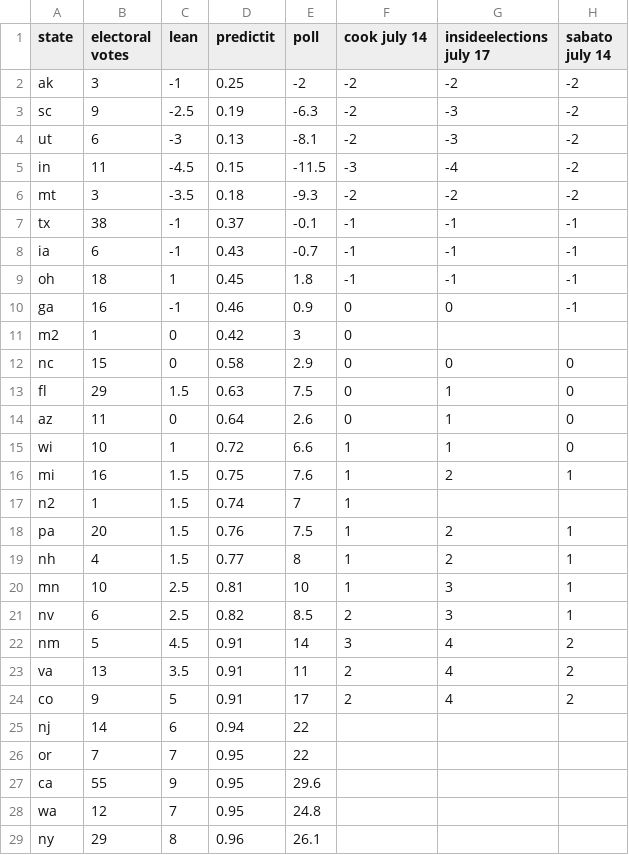
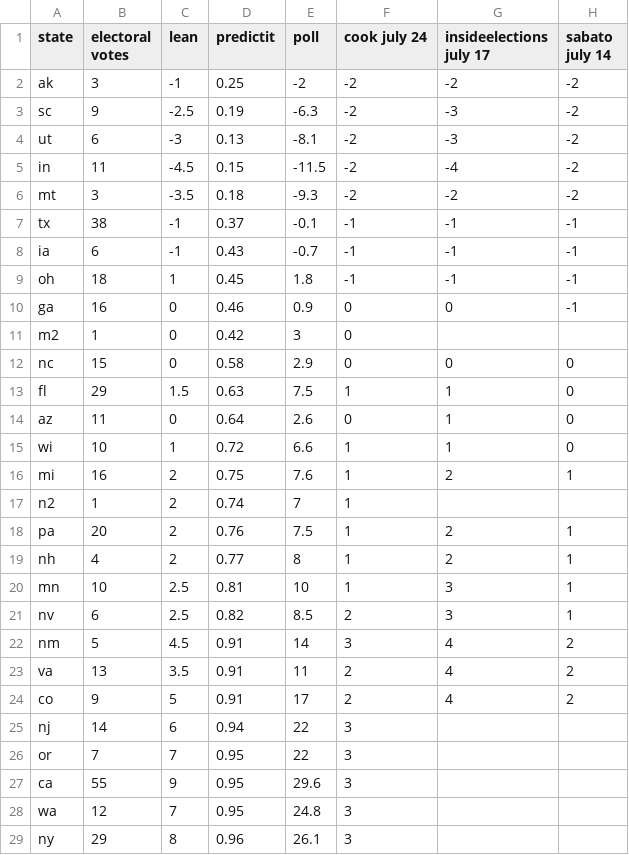
Before and after one commit to bcrowell/election, a CSV file: data.csv, drawn as a sheet.

```diff
--- a/data.csv
+++ b/data.csv
@@ -1,2 +1,2 @@
-state,electoral votes,lean,predictit,poll,cook july 14,insideelections july 17,sabato july 14
+state,electoral votes,lean,predictit,poll,cook july 24,insideelections july 17,sabato july 14
 ak,3,-1,0.25,-2,-2,-2,-2
@@ -4,3 +4,3 @@ sc,9,-2.5,0.19,-6.3,-2,-3,-2
 ut,6,-3,0.13,-8.1,-2,-3,-2
-in,11,-4.5,0.15,-11.5,-3,-4,-2
+in,11,-4.5,0.15,-11.5,-2,-4,-2
 mt,3,-3.5,0.18,-9.3,-2,-2,-2
@@ -9,12 +9,12 @@ ia,6,-1,0.43,-0.7,-1,-1,-1
 oh,18,1,0.45,1.8,-1,-1,-1
-ga,16,-1,0.46,0.9,0,0,-1
+ga,16,0,0.46,0.9,0,0,-1
 m2,1,0,0.42,3,0,,
 nc,15,0,0.58,2.9,0,0,0
-fl,29,1.5,0.63,7.5,0,1,0
+fl,29,1.5,0.63,7.5,1,1,0
 az,11,0,0.64,2.6,0,1,0
 wi,10,1,0.72,6.6,1,1,0
-mi,16,1.5,0.75,7.6,1,2,1
-n2,1,1.5,0.74,7,1,,
-pa,20,1.5,0.76,7.5,1,2,1
-nh,4,1.5,0.77,8,1,2,1
+mi,16,2,0.75,7.6,1,2,1
+n2,1,2,0.74,7,1,,
+pa,20,2,0.76,7.5,1,2,1
+nh,4,2,0.77,8,1,2,1
 mn,10,2.5,0.81,10,1,3,1
@@ -24,6 +24,6 @@ va,13,3.5,0.91,11,2,4,2
 co,9,5,0.91,17,2,4,2
-nj,14,6,0.94,22,,,
-or,7,7,0.95,22,,,
-ca,55,9,0.95,29.6,,,
-wa,12,7,0.95,24.8,,,
-ny,29,8,0.96,26.1,,,
+nj,14,6,0.94,22,3,,
+or,7,7,0.95,22,3,,
+ca,55,9,0.95,29.6,3,,
+wa,12,7,0.95,24.8,3,,
+ny,29,8,0.96,26.1,3,,
```
Also changed, not shown: 2 other files.
